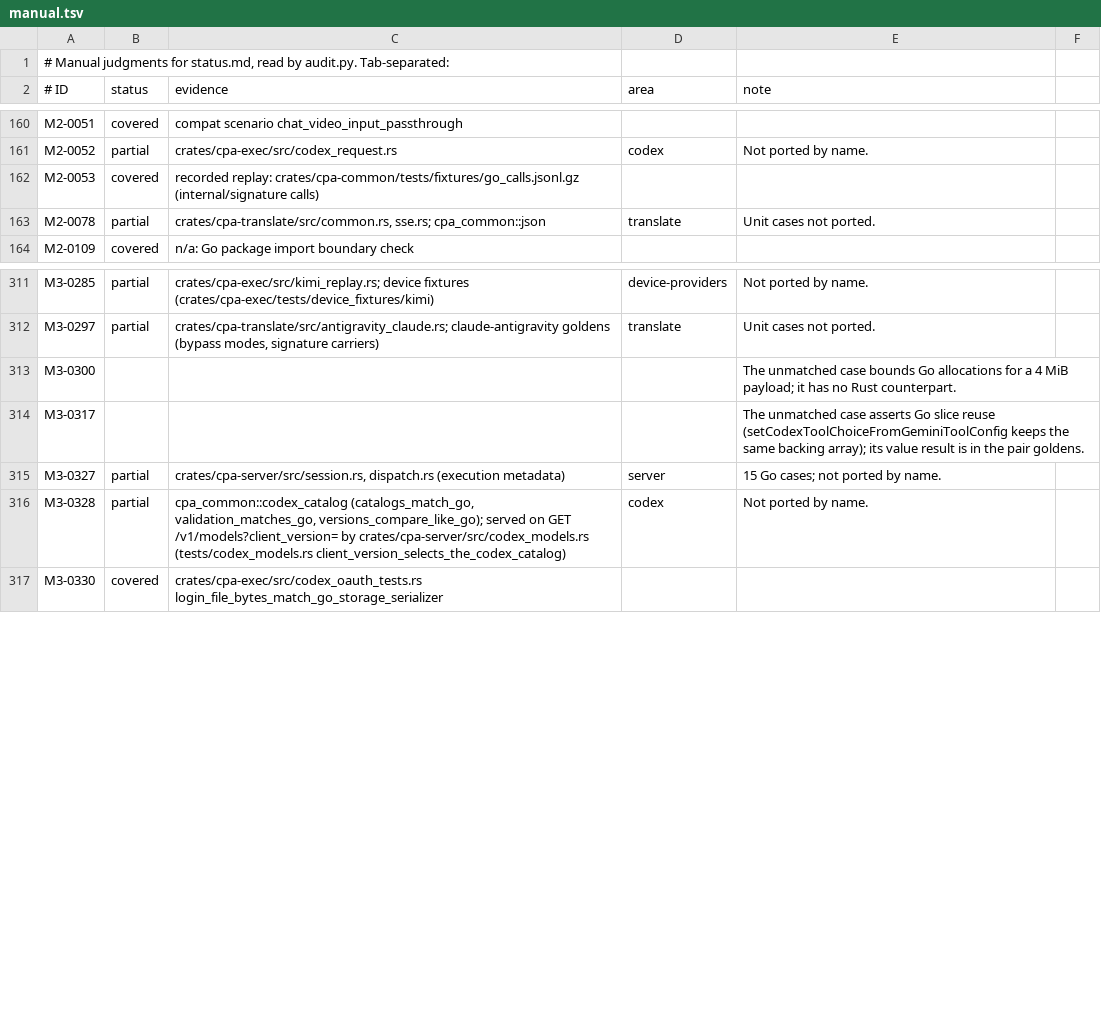
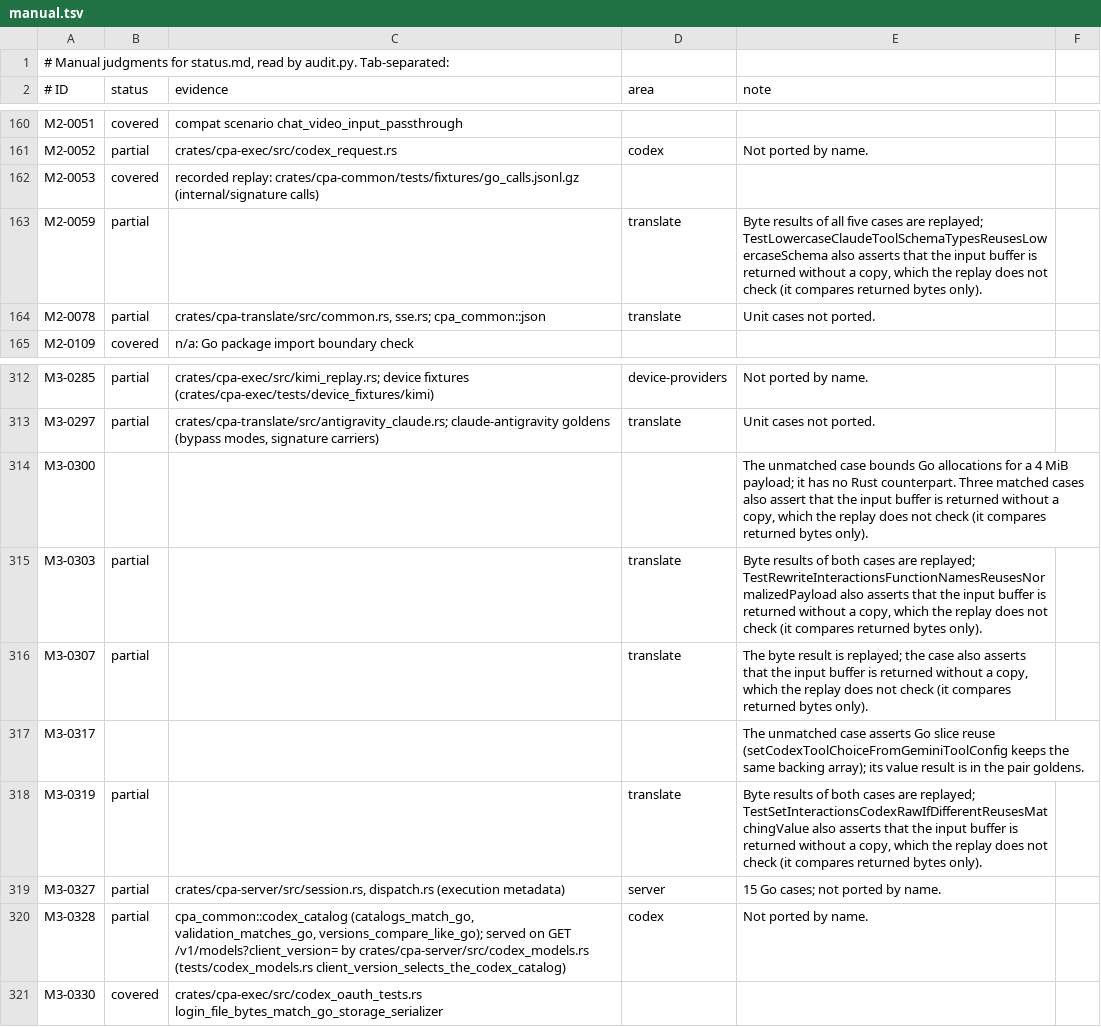
Before and after one commit to vayungodara/cliproxy-rs, a TSV file: docs/parity-audit/manual.tsv, drawn as a sheet; only a part is shown, gaps mark what is left out.

Commit message:
Parity audit: keep the Go buffer-reuse suites partial
The helper replay compares the bytes each Rust port returns with Go's result. The Go
noop_optimization suites for claude/gemini (M2-0059), antigravity/interactions (M3-0303),
antigravity/openai chat-completions (M3-0307) and codex/interactions (M3-0319) also check
that the helper hands back the caller's buffer without copying it, and nothing on the Rust
side checks that. Mark the four items partial again with a note saying which case asserts
buffer reuse, and add the same note to M3-0300, whose matched cases do the same.

status.md and the summary in PARITY.md are regenerated with audit.py on the rebased tree,
which also picks up a few reference counts that moved on master.

```diff
--- a/docs/parity-audit/manual.tsv
+++ b/docs/parity-audit/manual.tsv
@@ -162,2 +162,3 @@ M2-0052	partial	crates/cpa-exec/src/codex_request.rs	codex	Not ported by name.
 M2-0053	covered	recorded replay: crates/cpa-common/tests/fixtures/go_calls.jsonl.gz (internal/signature calls)
+M2-0059	partial		translate	Byte results of all five cases are replayed; TestLowercaseClaudeToolSchemaTypesReusesLowercaseSchema also asserts that the input buffer is returned without a copy, which the replay does not check (it compares returned bytes only).
 M2-0078	partial	crates/cpa-translate/src/common.rs, sse.rs; cpa_common::json	translate	Unit cases not ported.
@@ -312,4 +313,7 @@ M3-0285	partial	crates/cpa-exec/src/kimi_replay.rs; device fixtures (crates/cpa-
 M3-0297	partial	crates/cpa-translate/src/antigravity_claude.rs; claude-antigravity goldens (bypass modes, signature carriers)	translate	Unit cases not ported.
-M3-0300				The unmatched case bounds Go allocations for a 4 MiB payload; it has no Rust counterpart.
+M3-0300				The unmatched case bounds Go allocations for a 4 MiB payload; it has no Rust counterpart. Three matched cases also assert that the input buffer is returned without a copy, which the replay does not check (it compares returned bytes only).
+M3-0303	partial		translate	Byte results of both cases are replayed; TestRewriteInteractionsFunctionNamesReusesNormalizedPayload also asserts that the input buffer is returned without a copy, which the replay does not check (it compares returned bytes only).
+M3-0307	partial		translate	The byte result is replayed; the case also asserts that the input buffer is returned without a copy, which the replay does not check (it compares returned bytes only).
 M3-0317				The unmatched case asserts Go slice reuse (setCodexToolChoiceFromGeminiToolConfig keeps the same backing array); its value result is in the pair goldens.
+M3-0319	partial		translate	Byte results of both cases are replayed; TestSetInteractionsCodexRawIfDifferentReusesMatchingValue also asserts that the input buffer is returned without a copy, which the replay does not check (it compares returned bytes only).
 M3-0327	partial	crates/cpa-server/src/session.rs, dispatch.rs (execution metadata)	server	15 Go cases; not ported by name.
```
Also changed, not shown: 2 other files.
